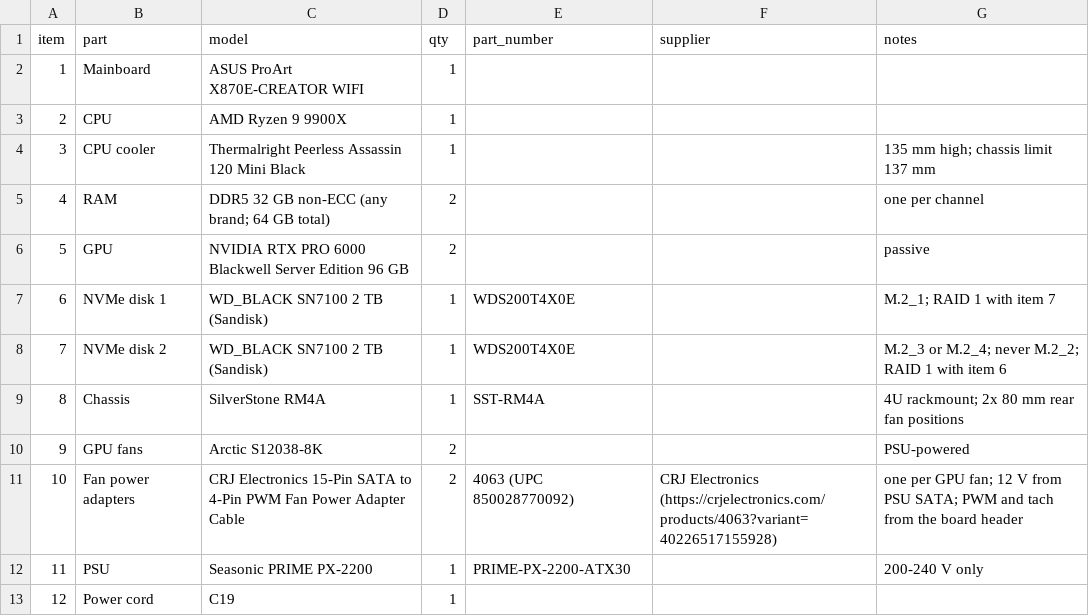
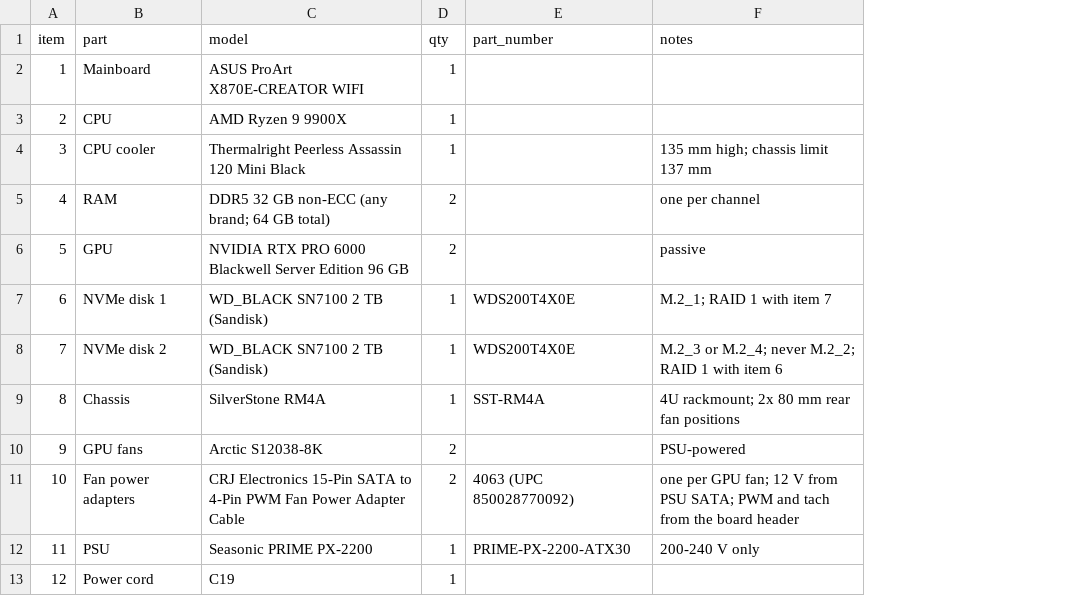
Before and after one commit to onprem-ai/s2-server, a CSV file: bom.csv, drawn as a sheet; only a part is shown; the diff names each change by its address in the sheet, - before the commit and + after, or states it on an @@ line.

Commit message:
Rename CLAUDE.md to AGENTS.md; BOM without supplier column, '-' for not yet recorded

```diff
--- a/bom.csv
+++ b/bom.csv
-column F (supplier), row 11: CRJ Electronics (https://crjelectronics.com/products/4063?variant=40226517155928)
```
Also changed, not shown: 5 other files.
